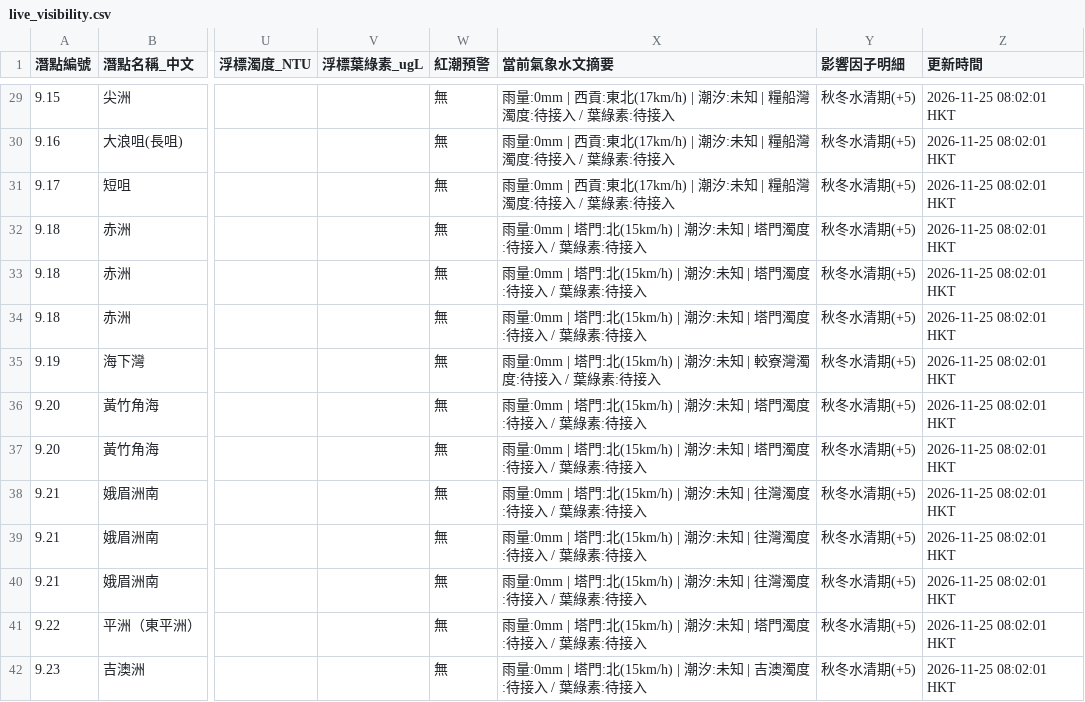
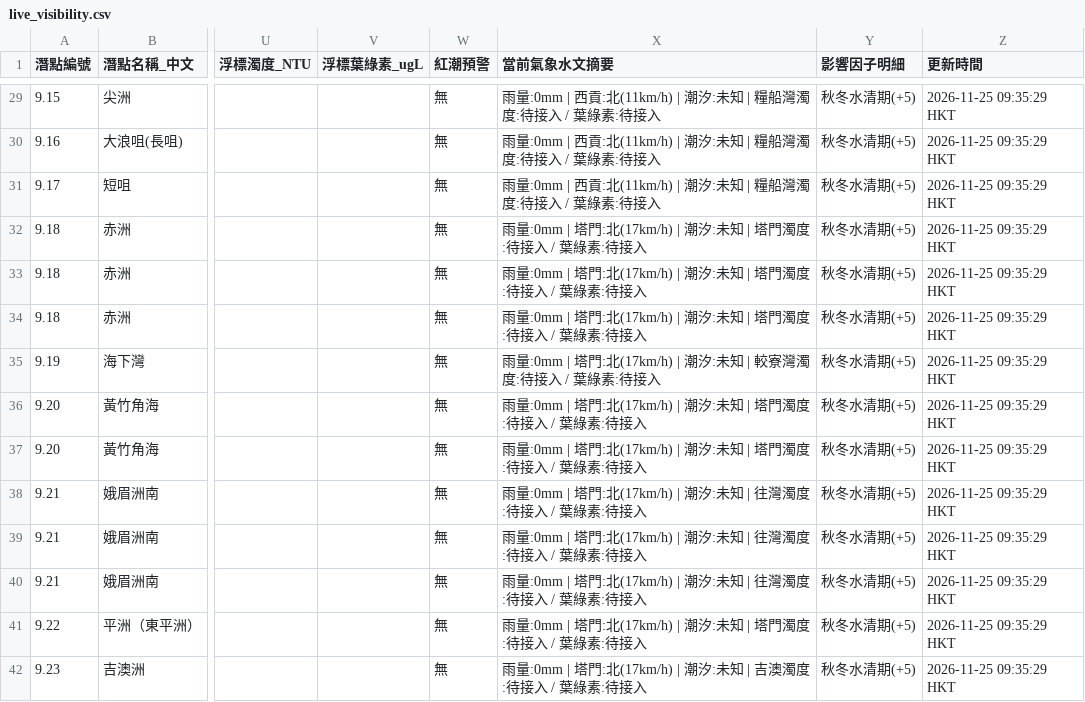
Before and after one commit to chanswc-sys/hk-56-divesites-live, a CSV file: live_visibility.csv, drawn as a sheet; only a part is shown, gaps mark what is left out; the diff covers the shown part only; the diff names each change by its address in the sheet, - before the commit and + after, or states it on an @@ line.

```diff
--- a/live_visibility.csv
+++ b/live_visibility.csv
-X29:X31 (當前氣象水文摘要): …| 西貢:東北(17km/h) | 潮汐:…
+X29:X31 (當前氣象水文摘要): …| 西貢:北(11km/h) | 潮汐:…
-Z29:Z42 (更新時間): 2026-11-25 08:02:01 HKT
+Z29:Z42 (更新時間): 2026-11-25 09:35:29 HKT
-X32:X34 (當前氣象水文摘要): …塔門:北(15km/h) | 潮汐:…
+X32:X34 (當前氣象水文摘要): …塔門:北(17km/h) | 潮汐:…
-X35 (當前氣象水文摘要): …塔門:北(15km/h) | 潮汐:…
+X35 (當前氣象水文摘要): …塔門:北(17km/h) | 潮汐:…
-X36:X37 (當前氣象水文摘要): …塔門:北(15km/h) | 潮汐:…
+X36:X37 (當前氣象水文摘要): …塔門:北(17km/h) | 潮汐:…
-X38:X40 (當前氣象水文摘要): …塔門:北(15km/h) | 潮汐:…
+X38:X40 (當前氣象水文摘要): …塔門:北(17km/h) | 潮汐:…
-X41 (當前氣象水文摘要): …塔門:北(15km/h) | 潮汐:…
+X41 (當前氣象水文摘要): …塔門:北(17km/h) | 潮汐:…
-X42 (當前氣象水文摘要): …塔門:北(15km/h) | 潮汐:…
+X42 (當前氣象水文摘要): …塔門:北(17km/h) | 潮汐:…
```
Also changed, not shown: 76 edited cells elsewhere in this file, 1 other file.
